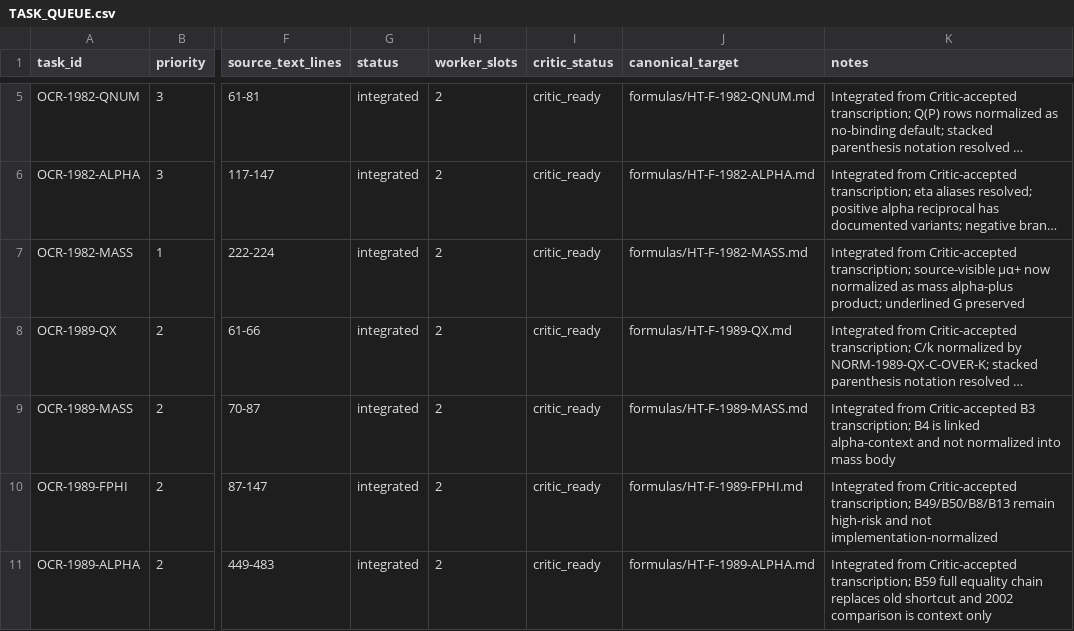
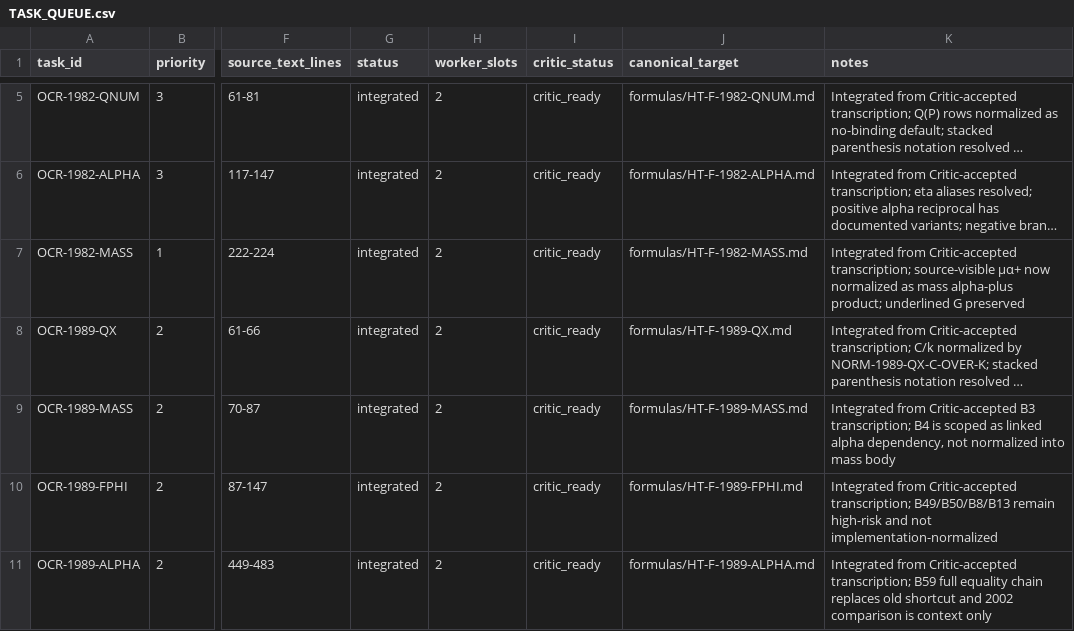
Before and after one commit to DASAElektronik/Heim_Theorie, a CSV file: 04_reconstruction/formula_library/agent_workspace/TASK_QUEUE.csv, drawn as a sheet; only a part is shown, gaps mark what is left out; long unchanged cells end in …; the diff names each change by its address in the sheet, - before the commit and + after, or states it on an @@ line.

```diff
--- a/04_reconstruction/formula_library/agent_workspace/TASK_QUEUE.csv
+++ b/04_reconstruction/formula_library/agent_workspace/TASK_QUEUE.csv
-K9 (notes): …B4 is linked alpha-context and not normalized…
+K9 (notes): …B4 is scoped as linked alpha dependency, not normalized…
```
Also changed, not shown: 04_reconstruction/formula_library/SOURCE_CHECK_QUEUE.csv, 04_reconstruction/formula_library/formula_catalog.csv, 7 other files.
